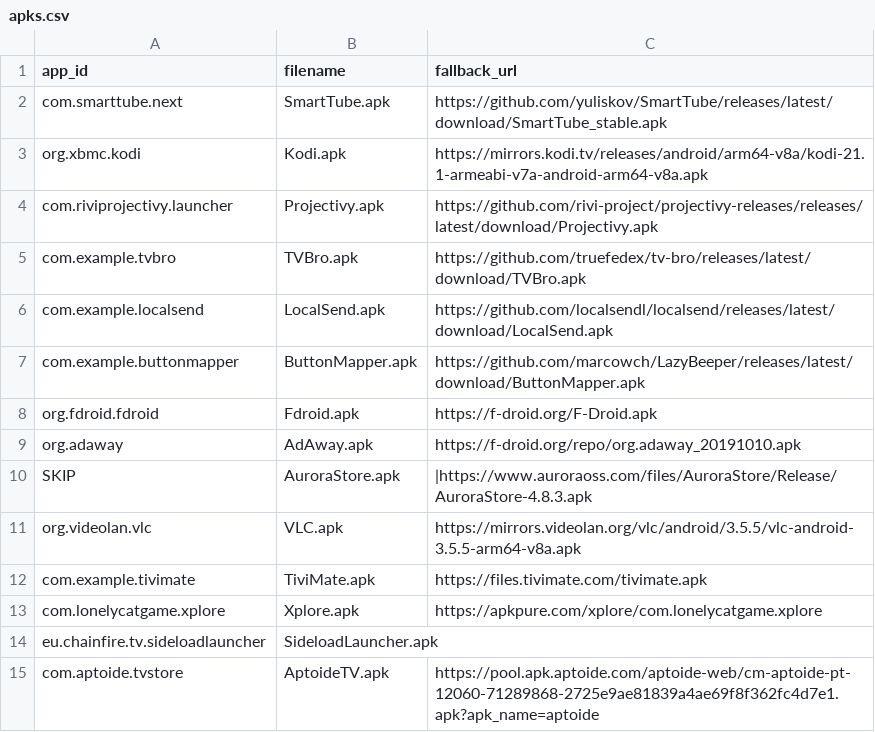
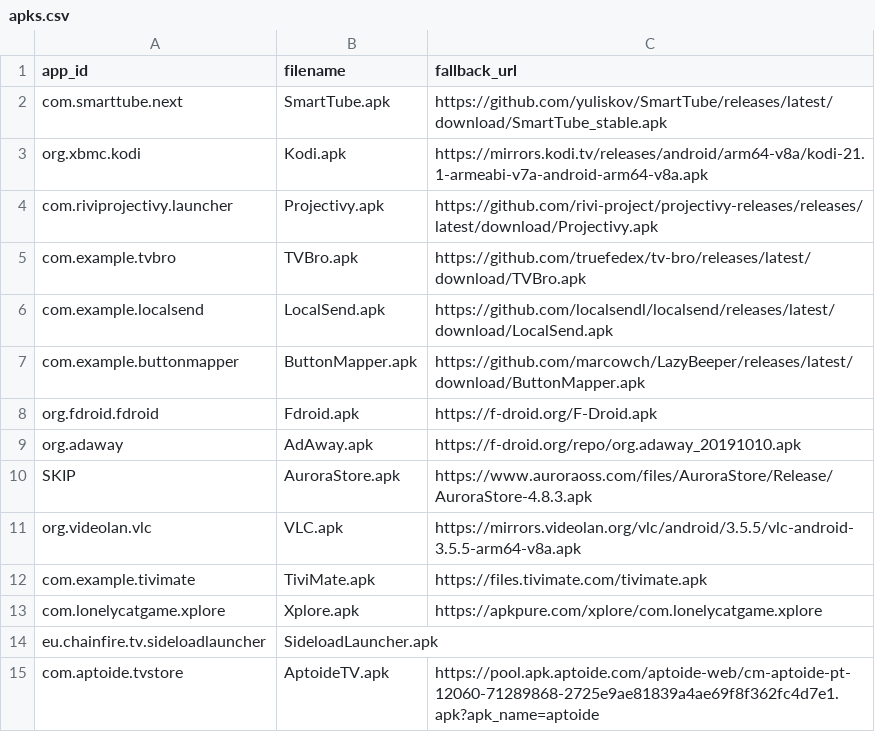
Before and after one commit to zdenkor/androidtv-rock4cplus, a CSV file: scripts/apks.csv, drawn as a sheet.

Commit message:
Update

```diff
--- a/scripts/apks.csv
+++ b/scripts/apks.csv
@@ -9,3 +9,3 @@ org.fdroid.fdroid,Fdroid.apk,https://f-droid.org/F-Droid.apk
 org.adaway,AdAway.apk,https://f-droid.org/repo/org.adaway_20191010.apk
-SKIP,AuroraStore.apk,|https://www.auroraoss.com/files/AuroraStore/Release/AuroraStore-4.8.3.apk
+SKIP,AuroraStore.apk,https://www.auroraoss.com/files/AuroraStore/Release/AuroraStore-4.8.3.apk
 org.videolan.vlc,VLC.apk,https://mirrors.videolan.org/vlc/android/3.5.5/vlc-android-3.5.5-arm64-v8a.apk
```
